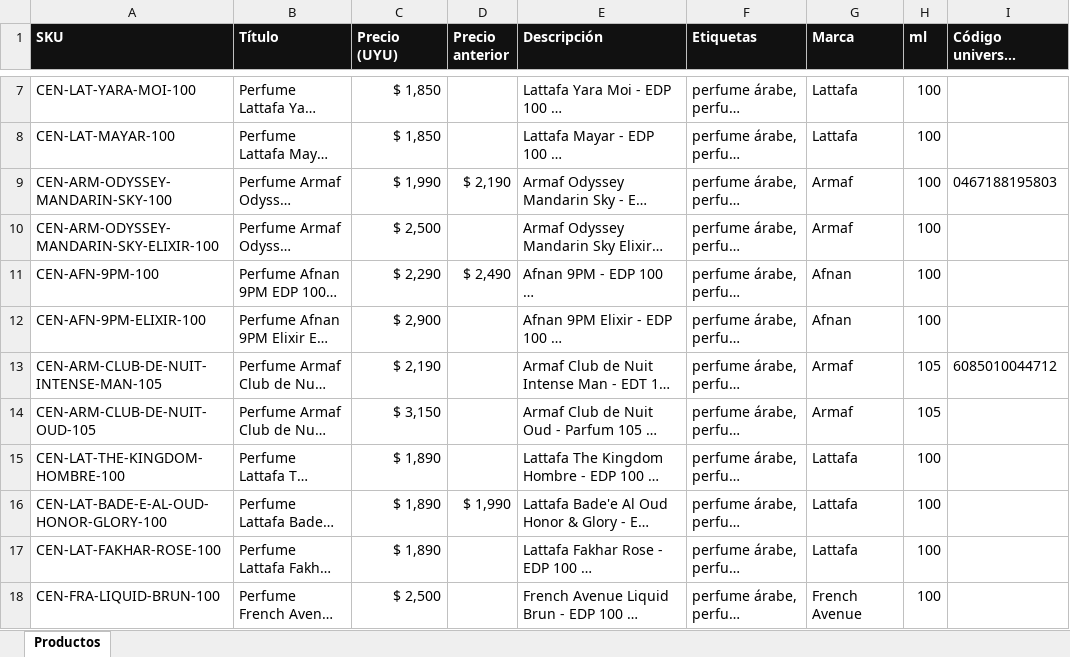
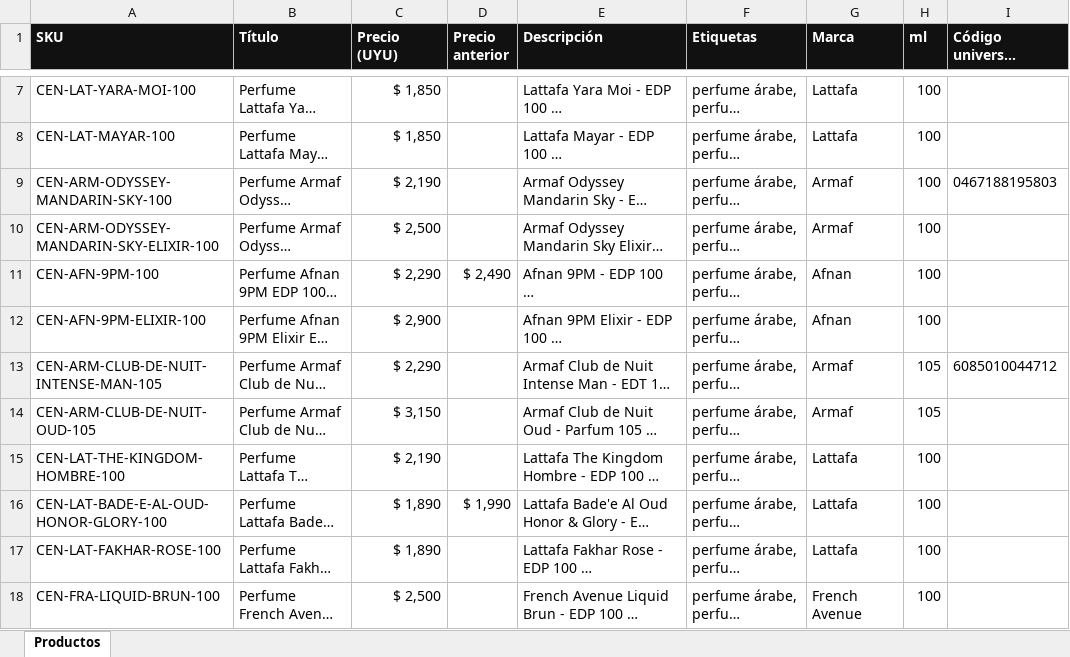
Before and after one commit to dack07100614-wq/Perfumeria-Centurion, an Excel workbook: listas/Lista-de-productos.xlsx, sheet Productos, drawn as a sheet; only a part is shown, gaps mark what is left out; long unchanged cells end in …; values as stored, in another font and other column widths than the file's, no borders; the diff covers the shown part only; the diff names each change by its address in the sheet, - before the commit and + after, or states it on an @@ line.

```diff
--- a/listas/Lista-de-productos.xlsx (sheet Productos)
+++ b/listas/Lista-de-productos.xlsx (sheet Productos)
-C9 (Precio (UYU)): $ 1,990
+C9 (Precio (UYU)): $ 2,190
-D9 (Precio anterior): $ 2,190
+D9 (Precio anterior): (empty)
-C13 (Precio (UYU)): $ 2,190
+C13 (Precio (UYU)): $ 2,290
-C15 (Precio (UYU)): $ 1,890
+C15 (Precio (UYU)): $ 2,190
```
Also changed, not shown: 2 added rows and 3 edited cells elsewhere in this sheet, mercadolibre/Planilla-MercadoLibre.xlsx.
